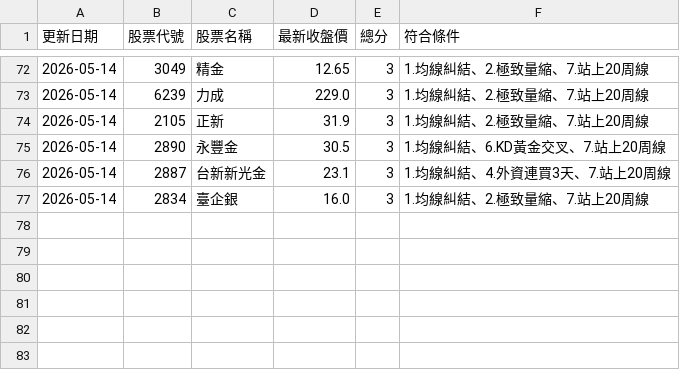
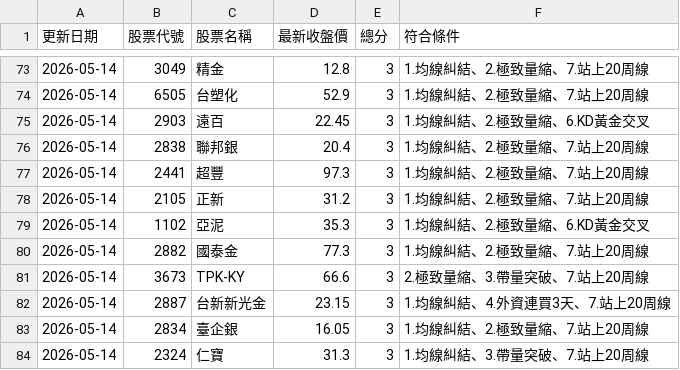
Before and after one commit to hong-yi-05/MyStockBot, a CSV file: daily_stock_score.csv, drawn as a sheet; only a part is shown, gaps mark what is left out; the diff covers the shown part only.

```diff
--- a/daily_stock_score.csv
+++ b/daily_stock_score.csv
@@ -72,6 +73,12 @@
-2026-05-14,3049,精金            ,12.65,3,1.均線糾結、2.極致量縮、7.站上20周線
-2026-05-14,6239,力成            ,229.0,3,1.均線糾結、2.極致量縮、7.站上20周線
-2026-05-14,2105,正新            ,31.9,3,1.均線糾結、2.極致量縮、7.站上20周線
-2026-05-14,2890,永豐金          ,30.5,3,1.均線糾結、6.KD黃金交叉、7.站上20周線
-2026-05-14,2887,台新新光金      ,23.1,3,1.均線糾結、4.外資連買3天、7.站上20周線
-2026-05-14,2834,臺企銀          ,16.0,3,1.均線糾結、2.極致量縮、7.站上20周線
+2026-05-14,3049,精金            ,12.8,3,1.均線糾結、2.極致量縮、7.站上20周線
+2026-05-14,6505,台塑化          ,52.9,3,1.均線糾結、2.極致量縮、7.站上20周線
+2026-05-14,2903,遠百            ,22.45,3,1.均線糾結、2.極致量縮、6.KD黃金交叉
+2026-05-14,2838,聯邦銀          ,20.4,3,1.均線糾結、2.極致量縮、7.站上20周線
+2026-05-14,2441,超豐            ,97.3,3,1.均線糾結、2.極致量縮、7.站上20周線
+2026-05-14,2105,正新            ,31.2,3,1.均線糾結、2.極致量縮、7.站上20周線
+2026-05-14,1102,亞泥            ,35.3,3,1.均線糾結、2.極致量縮、6.KD黃金交叉
+2026-05-14,2882,國泰金          ,77.3,3,1.均線糾結、2.極致量縮、7.站上20周線
+2026-05-14,3673,TPK-KY          ,66.6,3,2.極致量縮、3.帶量突破、7.站上20周線
+2026-05-14,2887,台新新光金      ,23.15,3,1.均線糾結、4.外資連買3天、7.站上20周線
+2026-05-14,2834,臺企銀          ,16.05,3,1.均線糾結、2.極致量縮、7.站上20周線
+2026-05-14,2324,仁寶            ,31.3,3,1.均線糾結、3.帶量突破、7.站上20周線
```
Also changed, not shown: 9 added rows, 8 removed rows and 37 moved rows elsewhere in this file.
